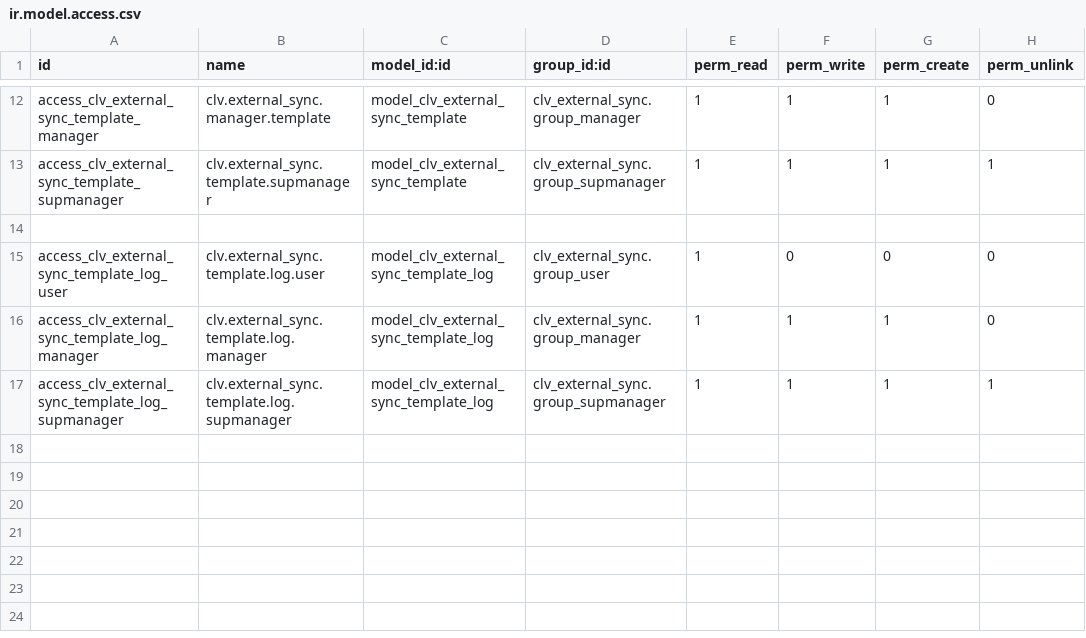
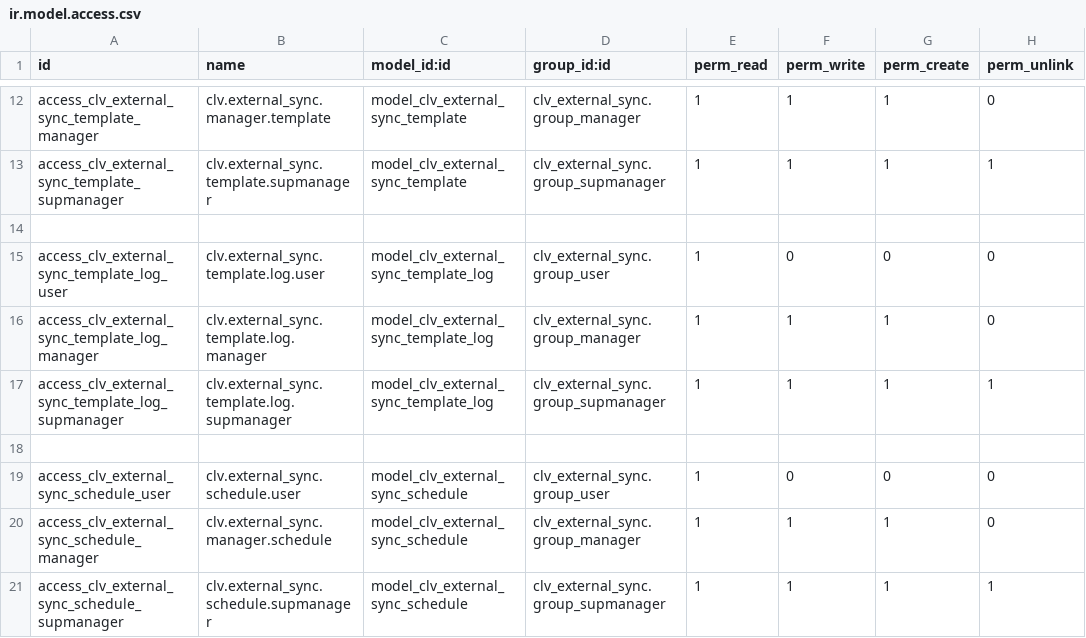
Before and after one commit to CLVsol/clvsol_odoo_addons, a CSV file: clv_external_sync/security/ir.model.access.csv, drawn as a sheet; only a part is shown, gaps mark what is left out.

Commit message:
[IMP] clv_external_sync (ADD external_sync_schedule)

```diff
--- a/clv_external_sync/security/ir.model.access.csv
+++ b/clv_external_sync/security/ir.model.access.csv
@@ -17 +17,5 @@ access_clv_external_sync_template_log_manager,clv.external_sync.template.log.man
 access_clv_external_sync_template_log_supmanager,clv.external_sync.template.log.supmanager,model_clv_external_sync_template_log,clv_external_sync.group_supmanager,1,1,1,1
+
+access_clv_external_sync_schedule_user,clv.external_sync.schedule.user,model_clv_external_sync_schedule,clv_external_sync.group_user,1,0,0,0
+access_clv_external_sync_schedule_manager,clv.external_sync.manager.schedule,model_clv_external_sync_schedule,clv_external_sync.group_manager,1,1,1,0
+access_clv_external_sync_schedule_supmanager,clv.external_sync.schedule.supmanager,model_clv_external_sync_schedule,clv_external_sync.group_supmanager,1,1,1,1
```
Also changed, not shown: 4 other files.
